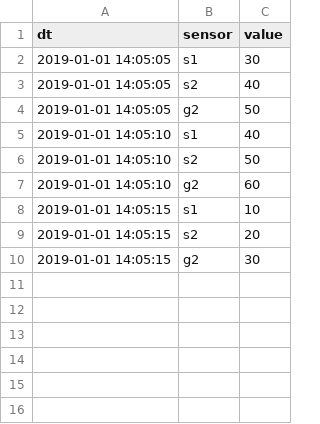
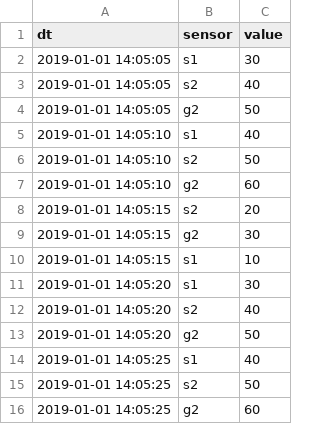
Before and after one commit to jqmviegas/datascience-training-model-optimization, a CSV file: database/database.csv, drawn as a sheet.

```diff
--- a/database/database.csv
+++ b/database/database.csv
@@ -7,4 +7,10 @@ dt,sensor,value
 2019-01-01 14:05:10,g2,60
-2019-01-01 14:05:15,s1,10
 2019-01-01 14:05:15,s2,20
 2019-01-01 14:05:15,g2,30
+2019-01-01 14:05:15,s1,10
+2019-01-01 14:05:20,s1,30
+2019-01-01 14:05:20,s2,40
+2019-01-01 14:05:20,g2,50
+2019-01-01 14:05:25,s1,40
+2019-01-01 14:05:25,s2,50
+2019-01-01 14:05:25,g2,60
```
Also changed, not shown: database/raw_data.csv, 4 other files.
